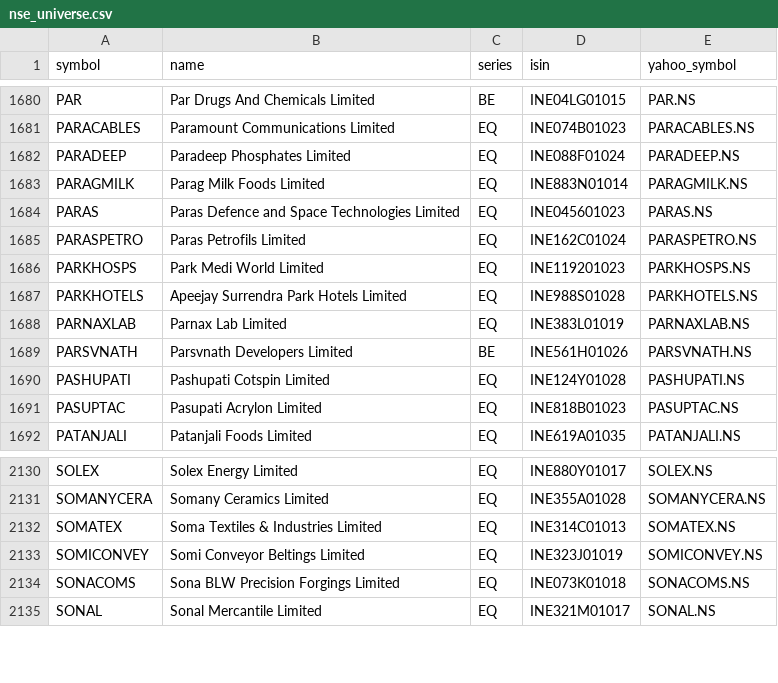
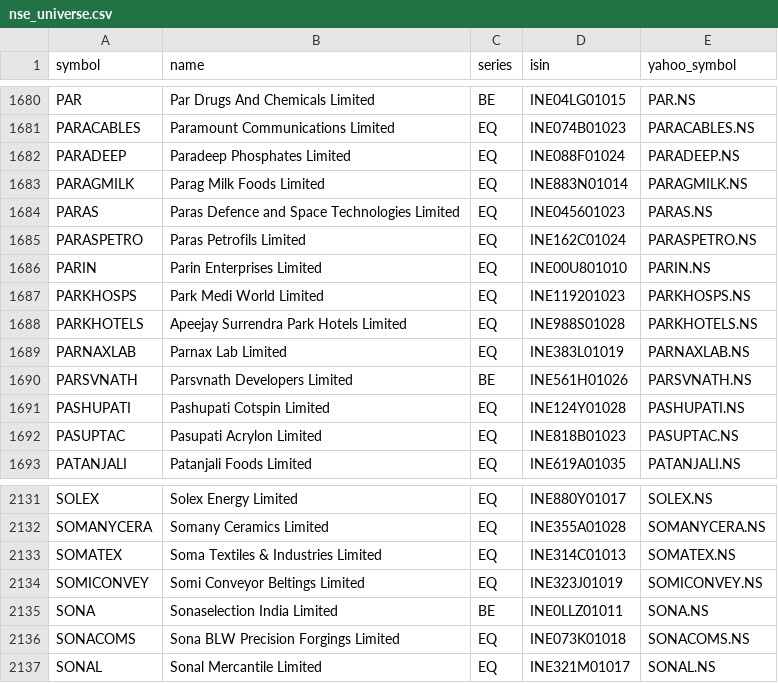
Before and after one commit to rakeshnagapuri99-coder/nse-smart-market-dashboard, a CSV file: data/nse_universe.csv, drawn as a sheet; only a part is shown, gaps mark what is left out; the diff names each change by its address in the sheet, - before the commit and + after, or states it on an @@ line.

```diff
--- a/data/nse_universe.csv
+++ b/data/nse_universe.csv
+row 1686: PARIN | Parin Enterprises Limited | EQ | INE00U801010 | PARIN.NS
+row 2135: SONA | Sonaselection India Limited | BE | INE0LLZ01011 | SONA.NS
```
Also changed, not shown: output/exports/breakout.csv, output/exports/dma_recovery.csv, 48 other files.
